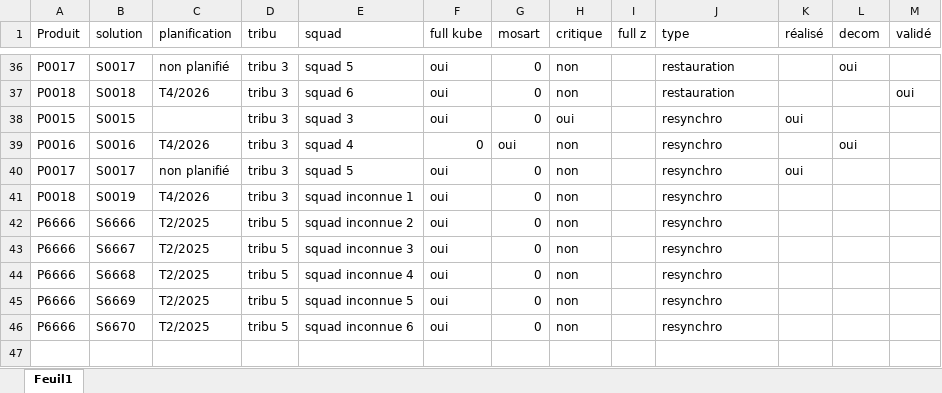
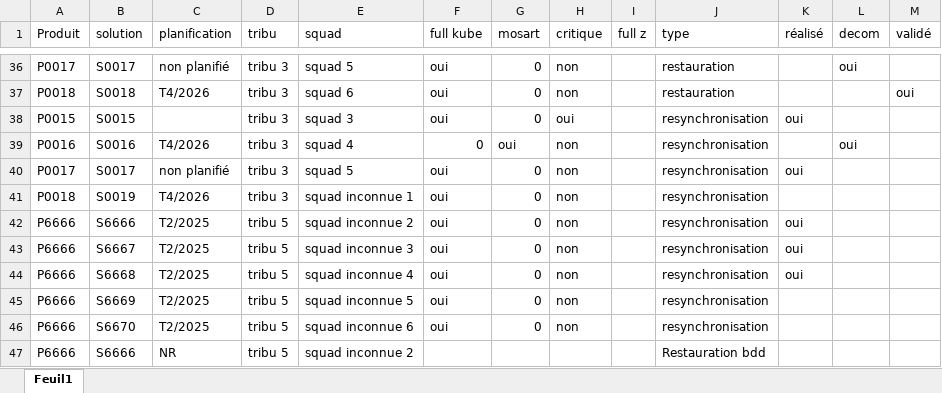
Before and after one commit to vincent-ledu/chronogramme-pptx, an Excel workbook: test-data.xlsx, sheet Feuil1, drawn as a sheet; only a part is shown, gaps mark what is left out; values as stored, in another font and other column widths than the file's, no borders; the diff names each change by its address in the sheet, - before the commit and + after, or states it on an @@ line.

```diff
--- a/test-data.xlsx (sheet Feuil1)
+++ b/test-data.xlsx (sheet Feuil1)
-J38:J46 (type): resynchro
+J38:J46 (type): resynchronisation
-K42:K44 (réalisé): (empty)
+K42:K44 (réalisé): oui
+row 47: P6666 | S6666 | NR | tribu 5 | squad inconnue 2 |  |  |  |  | Restauration bdd
```
Also changed, not shown: 1 other file.
